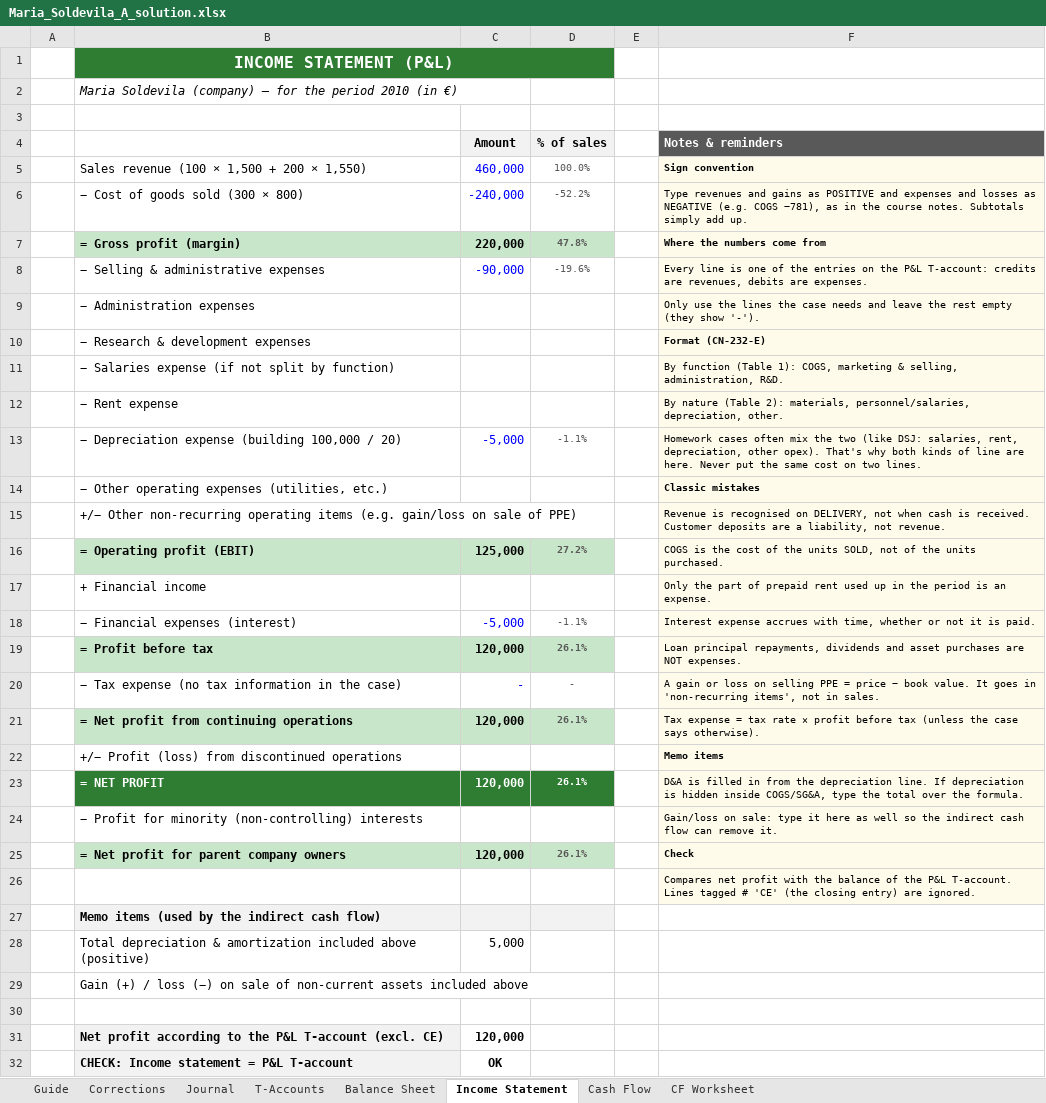
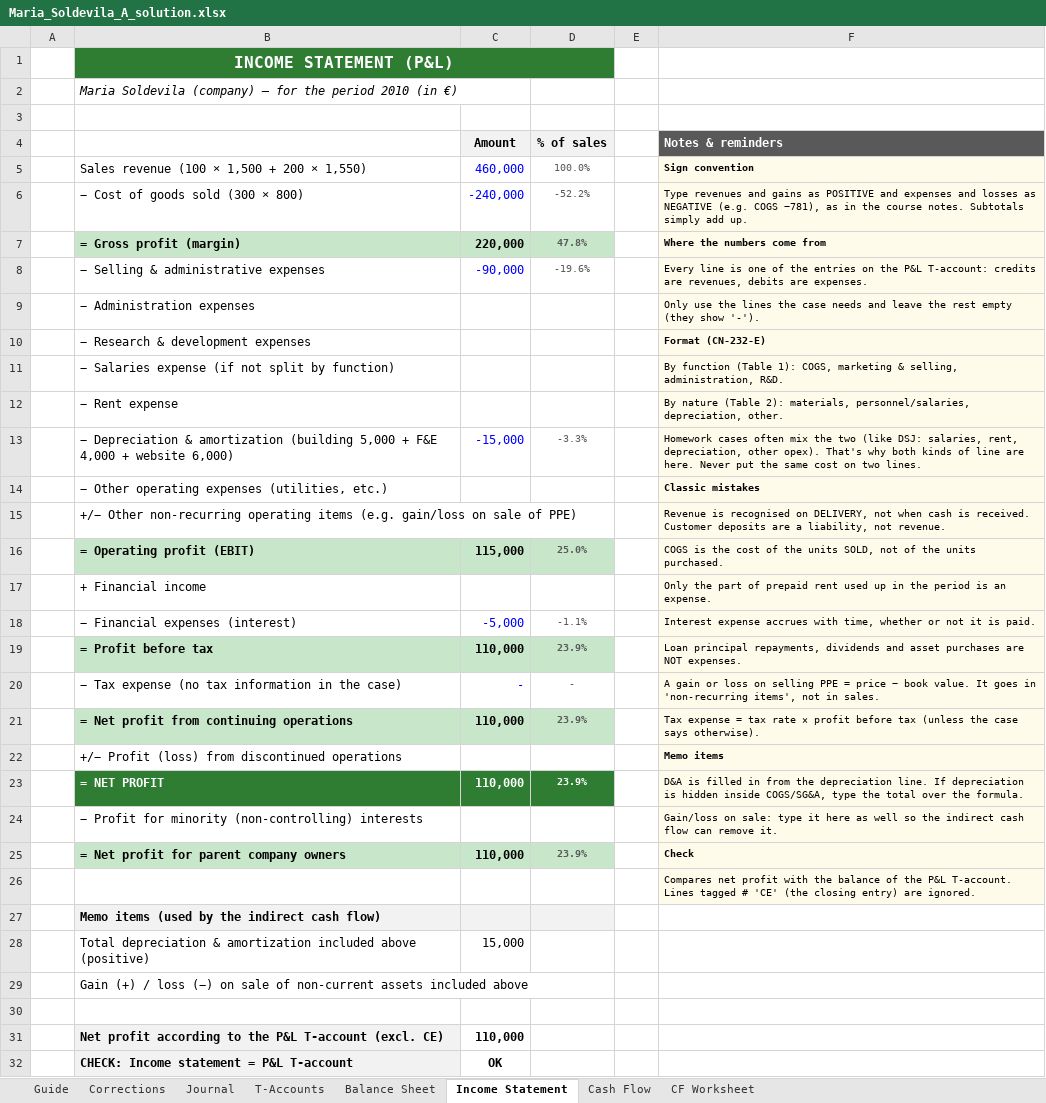
Before and after one commit to efortempsIESE/IESEActivity, an Excel workbook: Accounting/Maria_Soldevila_A_solution.xlsx, sheet Income Statement, drawn as a sheet; values as stored, in another font and other column widths than the file's, no borders; conditional formats not drawn; removed rows and columns are numbered as before the commit, all else as after; the diff names each change by its address in the sheet, - before the commit and + after, or states it on an @@ line.

```diff
--- a/Accounting/Maria_Soldevila_A_solution.xlsx (sheet Income Statement)
+++ b/Accounting/Maria_Soldevila_A_solution.xlsx (sheet Income Statement)
-row 13:  | − Depreciation expense (building 100,000 / 20) | -5,000 | -1.1% |  | Homework cases often mix the two (like DSJ: salaries, rent, depreciation, other opex). That's why both kinds of line are here. Never put the same cost on two lines.
+row 13:  | − Depreciation & amortization (building 5,000 + F&E 4,000 + website 6,000) | -15,000 | -3.3% |  | Homework cases often mix the two (like DSJ: salaries, rent, depreciation, other opex). That's why both kinds of line are here. Never put the same cost on two lines.
-C16 (Amount): 125,000
+C16 (Amount): 115,000
-D16 (% of sales): 27.2%
+D16 (% of sales): 25.0%
-C19 (Amount): 120,000
+C19 (Amount): 110,000
-D19 (% of sales): 26.1%
+D19 (% of sales): 23.9%
-C21 (Amount): 120,000
+C21 (Amount): 110,000
-D21 (% of sales): 26.1%
+D21 (% of sales): 23.9%
-C23 (Amount): 120,000
+C23 (Amount): 110,000
-D23 (% of sales): 26.1%
+D23 (% of sales): 23.9%
-C25 (Amount): 120,000
+C25 (Amount): 110,000
-D25 (% of sales): 26.1%
+D25 (% of sales): 23.9%
-C28 (Amount): 5,000
+C28 (Amount): 15,000
-C31 (Amount): 120,000
+C31 (Amount): 110,000
```
Also changed, not shown: sheet Journal, sheet T-Accounts, sheet Balance Sheet, sheet Corrections, sheet CF Worksheet, sheet Cash Flow, formulas that keep their value, 5 other files.
